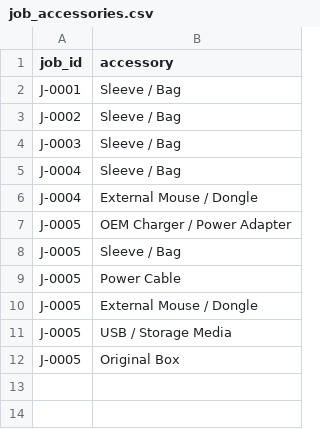
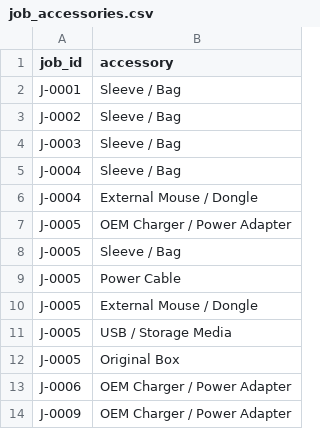
Before and after one commit to YohSupremo/flux_repair, a CSV file: data/job_accessories.csv, drawn as a sheet; the diff names each change by its address in the sheet, - before the commit and + after, or states it on an @@ line.

```diff
--- a/data/job_accessories.csv
+++ b/data/job_accessories.csv
+row 13: J-0006 | OEM Charger / Power Adapter
+row 14: J-0009 | OEM Charger / Power Adapter
```
Also changed, not shown: data/customers.csv, data/job_services.csv, 36 other files.
